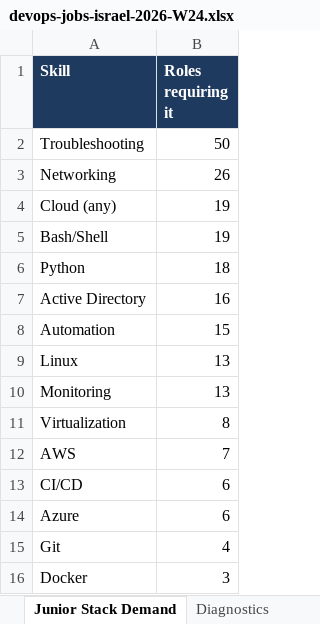
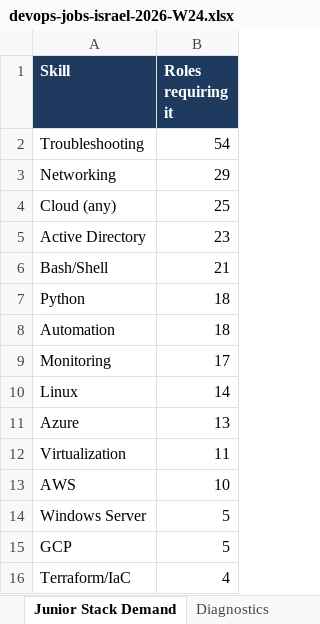
Before and after one commit to OrelBello/devops-market-data, an Excel workbook: reports/devops-jobs-israel-2026-W24.xlsx, sheet Junior Stack Demand, drawn as a sheet; values as stored, in another font and other column widths than the file's, no borders; removed rows and columns are numbered as before the commit, all else as after; the diff names each change by its address in the sheet, - before the commit and + after, or states it on an @@ line.

```diff
--- a/reports/devops-jobs-israel-2026-W24.xlsx (sheet Junior Stack Demand)
+++ b/reports/devops-jobs-israel-2026-W24.xlsx (sheet Junior Stack Demand)
-B2 (Roles requiring it): 50
+B2 (Roles requiring it): 54
-B3 (Roles requiring it): 26
+B3 (Roles requiring it): 29
-B4 (Roles requiring it): 19
+B4 (Roles requiring it): 25
+row 5: Active Directory | 23
-B6 (Roles requiring it): 19
+B6 (Roles requiring it): 21
-row 7: Active Directory | 16
-B8 (Roles requiring it): 15
+B8 (Roles requiring it): 18
+row 9: Monitoring | 17
-B10 (Roles requiring it): 13
+B10 (Roles requiring it): 14
-A11 (Skill): Monitoring
+A11 (Skill): Azure
-B12 (Roles requiring it): 8
+B12 (Roles requiring it): 11
-B13 (Roles requiring it): 7
+B13 (Roles requiring it): 10
-row 13: CI/CD | 6
-row 14: Azure | 6
-row 15: Git | 4
-row 16: Docker | 3
+row 14: Windows Server | 5
+row 15: GCP | 5
+row 16: Terraform/IaC | 4
```
Also changed, not shown: sheet All Jobs, sheet 🪜 Junior Top Picks, sheet 🔥 Last 24h, sheet Hiring Strength, sheet Companies, sheet Diagnostics, 5 more sheets, reports/devops-jobs-israel-latest.xlsx, reports/devops-juniors-israel-2026-W24.xlsx, 11 other files.
